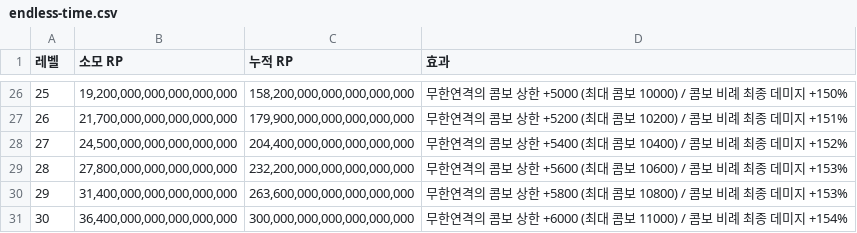
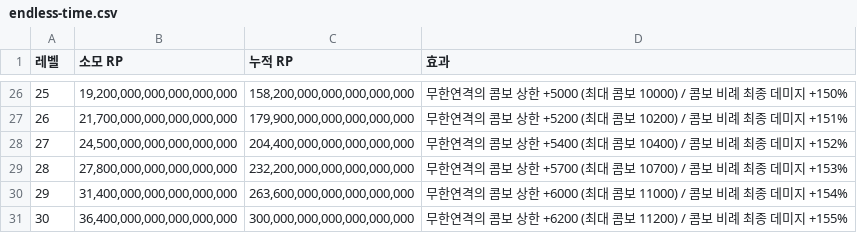
Before and after one commit to hyuNi33/iryu-youtube-alert, a CSV file: datas/rpskill-perf/endless-time.csv, drawn as a sheet; only a part is shown, gaps mark what is left out.

Commit message:
수정

```diff
--- a/datas/rpskill-perf/endless-time.csv
+++ b/datas/rpskill-perf/endless-time.csv
@@ -28,4 +28,4 @@
 27,"24,500,000,000,000,000,000","204,400,000,000,000,000,000","무한연격의 콤보 상한 +5400 (최대 콤보 10400) / 콤보 비례 최종 데미지 +152%"
-28,"27,800,000,000,000,000,000","232,200,000,000,000,000,000","무한연격의 콤보 상한 +5600 (최대 콤보 10600) / 콤보 비례 최종 데미지 +153%"
-29,"31,400,000,000,000,000,000","263,600,000,000,000,000,000","무한연격의 콤보 상한 +5800 (최대 콤보 10800) / 콤보 비례 최종 데미지 +153%"
-30,"36,400,000,000,000,000,000","300,000,000,000,000,000,000","무한연격의 콤보 상한 +6000 (최대 콤보 11000) / 콤보 비례 최종 데미지 +154%"
+28,"27,800,000,000,000,000,000","232,200,000,000,000,000,000","무한연격의 콤보 상한 +5700 (최대 콤보 10700) / 콤보 비례 최종 데미지 +153%"
+29,"31,400,000,000,000,000,000","263,600,000,000,000,000,000","무한연격의 콤보 상한 +6000 (최대 콤보 11000) / 콤보 비례 최종 데미지 +154%"
+30,"36,400,000,000,000,000,000","300,000,000,000,000,000,000","무한연격의 콤보 상한 +6200 (최대 콤보 11200) / 콤보 비례 최종 데미지 +155%"
```
